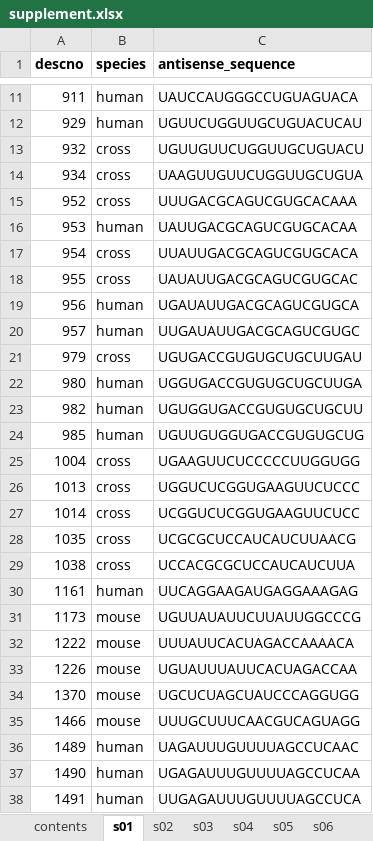
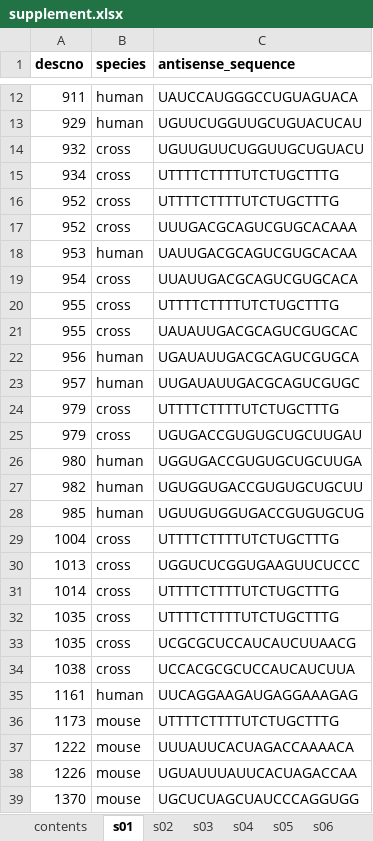
Before and after one commit to ericminikel/divalent, an Excel workbook: display_items/supplement.xlsx, sheet s01, drawn as a sheet; only a part is shown, gaps mark what is left out; the shorter side is filled out with more unchanged rows; values as stored, in another font and other column widths than the file's, no borders; addresses are those after the commit; the diff covers the shown part only; the diff names each change by its address in the sheet, - before the commit and + after, or states it on an @@ line.

```diff
--- a/display_items/supplement.xlsx (sheet s01)
+++ b/display_items/supplement.xlsx (sheet s01)
-C15 (antisense_sequence): UAAGUUGUUCUGGUUGCUGUA
+C15 (antisense_sequence): UTTTTCTTTTUTCTUGCTTTG
+row 16: 952 | cross | UTTTTCTTTTUTCTUGCTTTG
+row 20: 955 | cross | UTTTTCTTTTUTCTUGCTTTG
+row 24: 979 | cross | UTTTTCTTTTUTCTUGCTTTG
-C29 (antisense_sequence): UGAAGUUCUCCCCCUUGGUGG
+C29 (antisense_sequence): UTTTTCTTTTUTCTUGCTTTG
-C31 (antisense_sequence): UCGGUCUCGGUGAAGUUCUCC
+C31 (antisense_sequence): UTTTTCTTTTUTCTUGCTTTG
+row 32: 1035 | cross | UTTTTCTTTTUTCTUGCTTTG
-C36 (antisense_sequence): UGUUAUAUUCUUAUUGGCCCG
+C36 (antisense_sequence): UTTTTCTTTTUTCTUGCTTTG
```
Also changed, not shown: 13 added rows and 15 edited cells elsewhere in this sheet, sheet s41, sheet s02, sheet s43, sheet s03, sheet s44, sheet contents, other sheet tabs, 12 other files.
